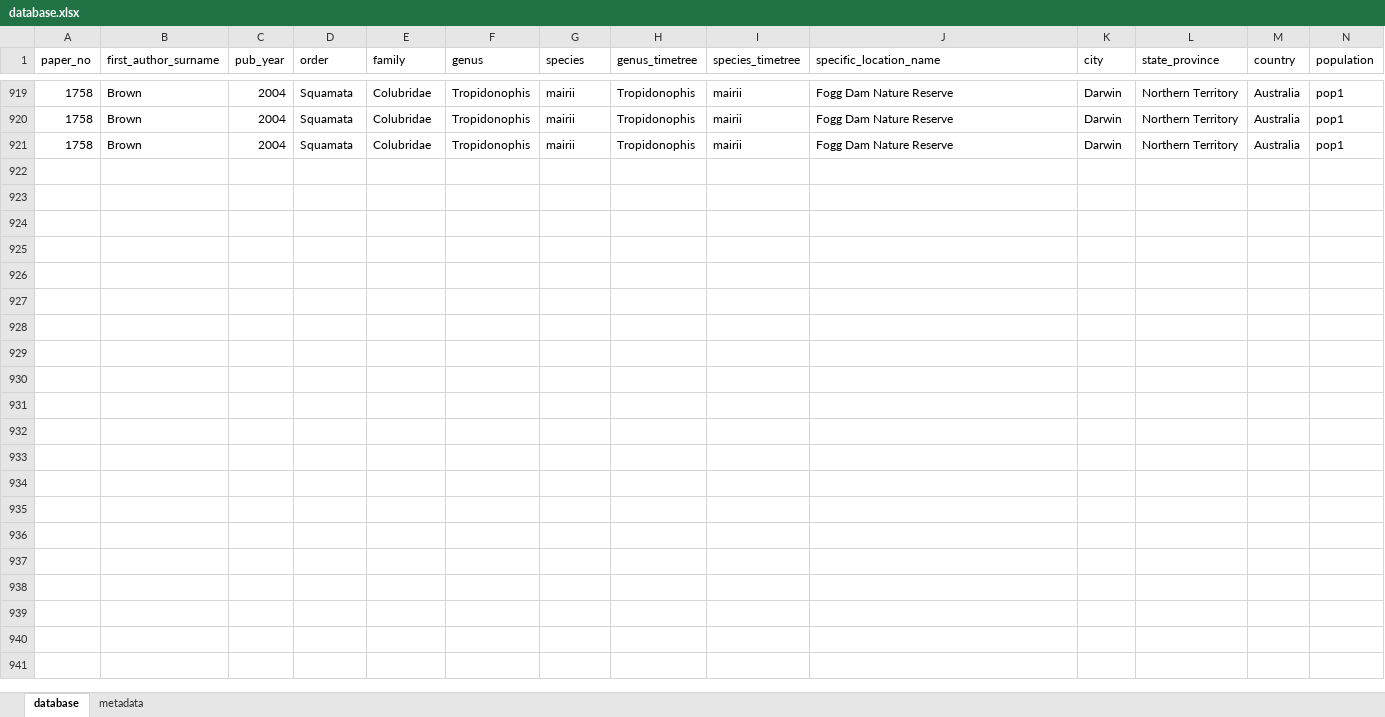
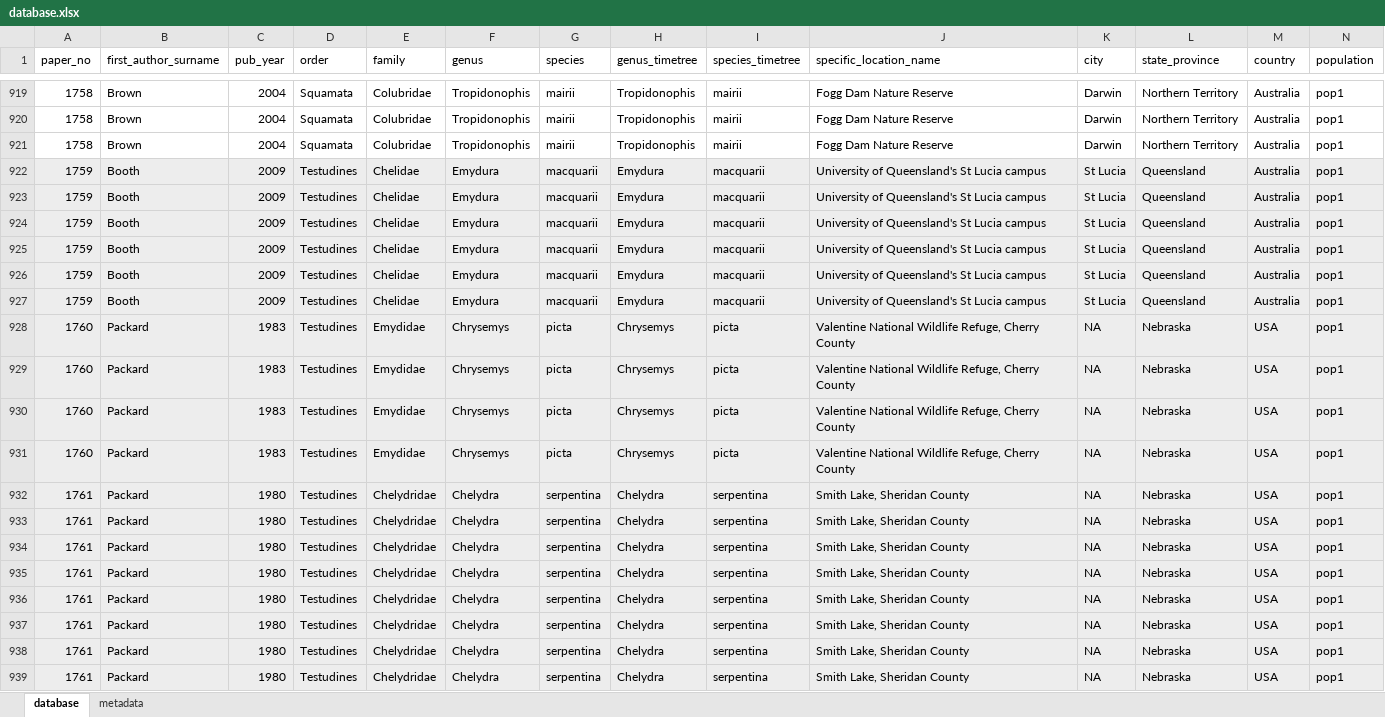
Before and after one commit to camtbell/repdevomoisture, an Excel workbook: 1_overall database/database.xlsx, sheet database, drawn as a sheet; only a part is shown, gaps mark what is left out; values as stored, in another font and other column widths than the file's, no borders; rows hold the shown columns only; the diff covers the shown part only; the diff names each change by its address in the sheet, - before the commit and + after, or states it on an @@ line.

```diff
--- a/1_overall database/database.xlsx (sheet database)
+++ b/1_overall database/database.xlsx (sheet database)
+row 922: 1759 | Booth | 2009 | Testudines | Chelidae | Emydura | macquarii | Emydura | macquarii | University of Queensland's St Lucia campus | St Lucia | Queensland | Australia | pop1
+row 923: 1759 | Booth | 2009 | Testudines | Chelidae | Emydura | macquarii | Emydura | macquarii | University of Queensland's St Lucia campus | St Lucia | Queensland | Australia | pop1
+row 924: 1759 | Booth | 2009 | Testudines | Chelidae | Emydura | macquarii | Emydura | macquarii | University of Queensland's St Lucia campus | St Lucia | Queensland | Australia | pop1
+row 925: 1759 | Booth | 2009 | Testudines | Chelidae | Emydura | macquarii | Emydura | macquarii | University of Queensland's St Lucia campus | St Lucia | Queensland | Australia | pop1
+row 926: 1759 | Booth | 2009 | Testudines | Chelidae | Emydura | macquarii | Emydura | macquarii | University of Queensland's St Lucia campus | St Lucia | Queensland | Australia | pop1
+row 927: 1759 | Booth | 2009 | Testudines | Chelidae | Emydura | macquarii | Emydura | macquarii | University of Queensland's St Lucia campus | St Lucia | Queensland | Australia | pop1
+row 928: 1760 | Packard | 1983 | Testudines | Emydidae | Chrysemys | picta | Chrysemys | picta | Valentine National Wildlife Refuge, Cherry County | NA | Nebraska | USA | pop1
+row 929: 1760 | Packard | 1983 | Testudines | Emydidae | Chrysemys | picta | Chrysemys | picta | Valentine National Wildlife Refuge, Cherry County | NA | Nebraska | USA | pop1
+row 930: 1760 | Packard | 1983 | Testudines | Emydidae | Chrysemys | picta | Chrysemys | picta | Valentine National Wildlife Refuge, Cherry County | NA | Nebraska | USA | pop1
+row 931: 1760 | Packard | 1983 | Testudines | Emydidae | Chrysemys | picta | Chrysemys | picta | Valentine National Wildlife Refuge, Cherry County | NA | Nebraska | USA | pop1
+row 932: 1761 | Packard | 1980 | Testudines | Chelydridae | Chelydra | serpentina | Chelydra | serpentina | Smith Lake, Sheridan County | NA | Nebraska | USA | pop1
+row 933: 1761 | Packard | 1980 | Testudines | Chelydridae | Chelydra | serpentina | Chelydra | serpentina | Smith Lake, Sheridan County | NA | Nebraska | USA | pop1
+row 934: 1761 | Packard | 1980 | Testudines | Chelydridae | Chelydra | serpentina | Chelydra | serpentina | Smith Lake, Sheridan County | NA | Nebraska | USA | pop1
+row 935: 1761 | Packard | 1980 | Testudines | Chelydridae | Chelydra | serpentina | Chelydra | serpentina | Smith Lake, Sheridan County | NA | Nebraska | USA | pop1
+row 936: 1761 | Packard | 1980 | Testudines | Chelydridae | Chelydra | serpentina | Chelydra | serpentina | Smith Lake, Sheridan County | NA | Nebraska | USA | pop1
+row 937: 1761 | Packard | 1980 | Testudines | Chelydridae | Chelydra | serpentina | Chelydra | serpentina | Smith Lake, Sheridan County | NA | Nebraska | USA | pop1
+row 938: 1761 | Packard | 1980 | Testudines | Chelydridae | Chelydra | serpentina | Chelydra | serpentina | Smith Lake, Sheridan County | NA | Nebraska | USA | pop1
+row 939: 1761 | Packard | 1980 | Testudines | Chelydridae | Chelydra | serpentina | Chelydra | serpentina | Smith Lake, Sheridan County | NA | Nebraska | USA | pop1
```
Also changed, not shown: 2 added rows elsewhere in this sheet, 1 other file.
